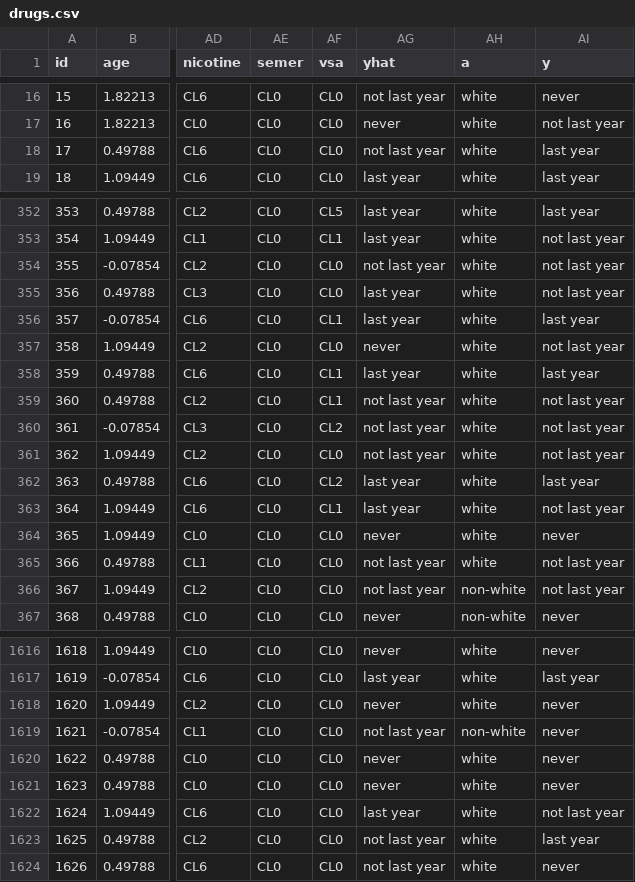
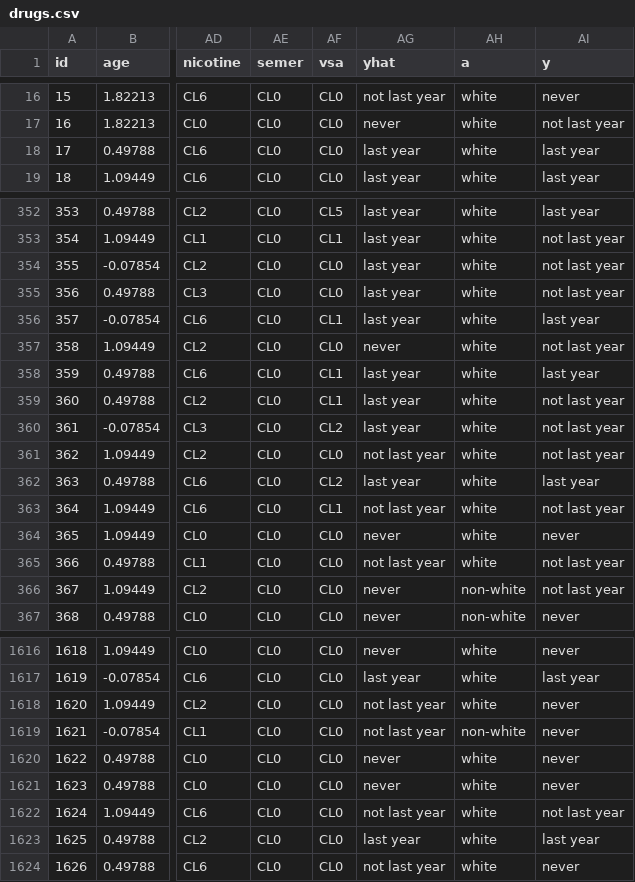
Before and after one commit to scotthlee/fairness, a CSV file: data/source/drugs.csv, drawn as a sheet; only a part is shown, gaps mark what is left out; the diff covers the shown part only; the diff names each change by its address in the sheet, - before the commit and + after, or states it on an @@ line.

Commit message:
data refresh

```diff
--- a/data/source/drugs.csv
+++ b/data/source/drugs.csv
-AG18 (yhat): not last year
+AG18 (yhat): last year
-AG354 (yhat): not last year
+AG354 (yhat): last year
-AG359:AG360 (yhat): not last year
+AG359:AG360 (yhat): last year
-AG363 (yhat): last year
+AG363 (yhat): not last year
-AG366 (yhat): not last year
+AG366 (yhat): never
-AG1618 (yhat): never
+AG1618 (yhat): not last year
-AG1622 (yhat): last year
+AG1622 (yhat): not last year
-AG1623 (yhat): not last year
+AG1623 (yhat): last year
```
Also changed, not shown: 41 edited cells elsewhere in this file, data/source/obesity.csv, 5 other files.
